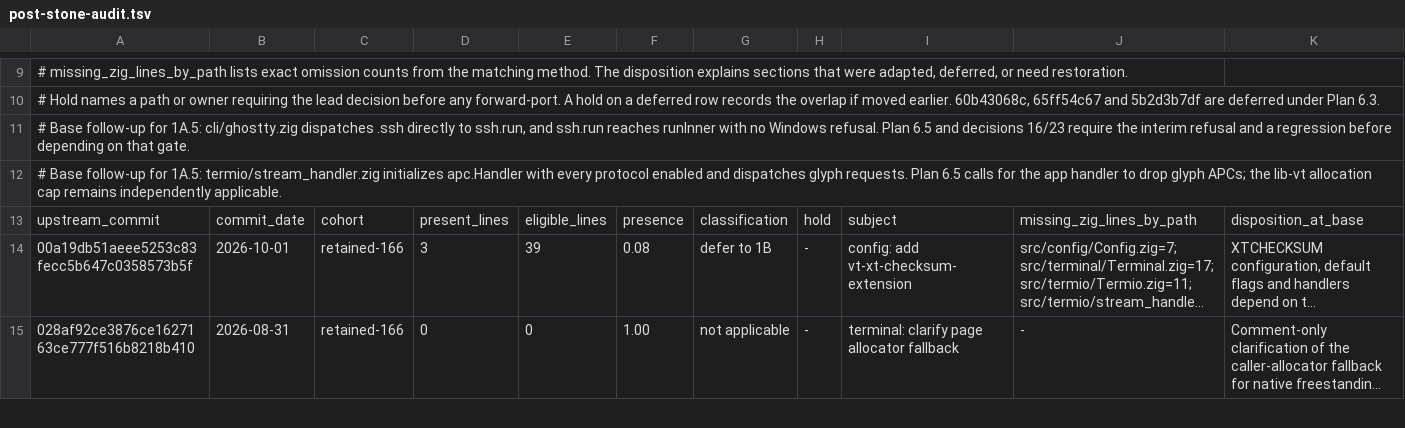
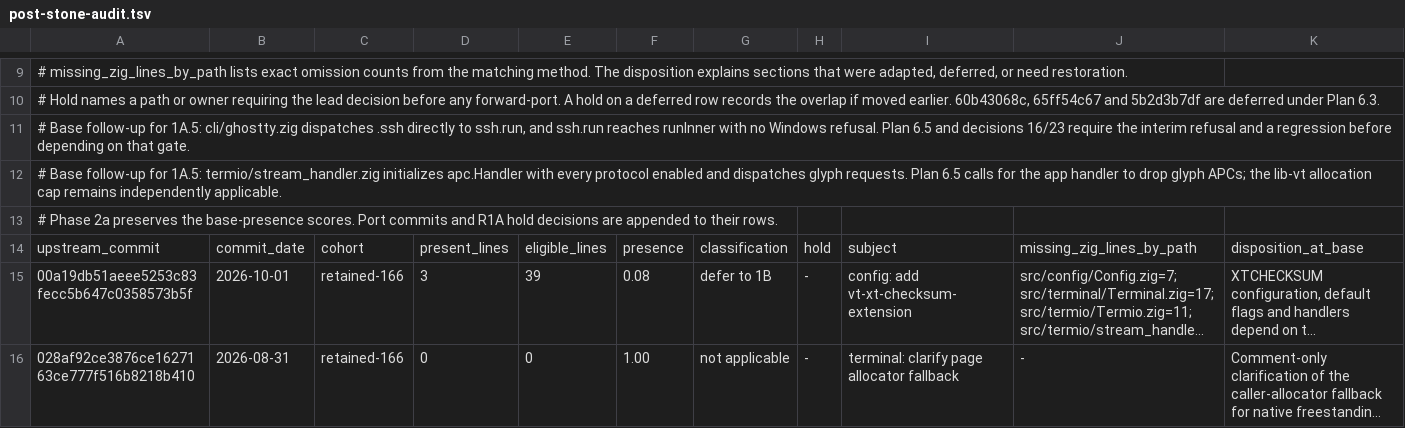
Before and after one commit to amanthanvi/noctty, a TSV file: plans/stone-1a/post-stone-audit.tsv, drawn as a sheet; only a part is shown, gaps mark what is left out; long unchanged cells end in …; the diff covers the shown part only.

Commit message:
docs(1a): record phase 2a ports and remaining audit holds

```diff
--- a/plans/stone-1a/post-stone-audit.tsv
+++ b/plans/stone-1a/post-stone-audit.tsv
@@ -12,2 +12,3 @@
 # Base follow-up for 1A.5: termio/stream_handler.zig initializes apc.Handler with every protocol enabled and dispatches glyph requests. Plan 6.5 calls for the app handler to drop glyph APCs; the lib-vt allocation cap remains independently applicable.
+# Phase 2a preserves the base-presence scores. Port commits and R1A hold decisions are appended to their rows.
 upstream_commit	commit_date	cohort	present_lines	eligible_lines	presence	classification	hold	subject	missing_zig_lines_by_path	disposition_at_base
```
Also changed, not shown: 25 edited cells elsewhere in this file.
